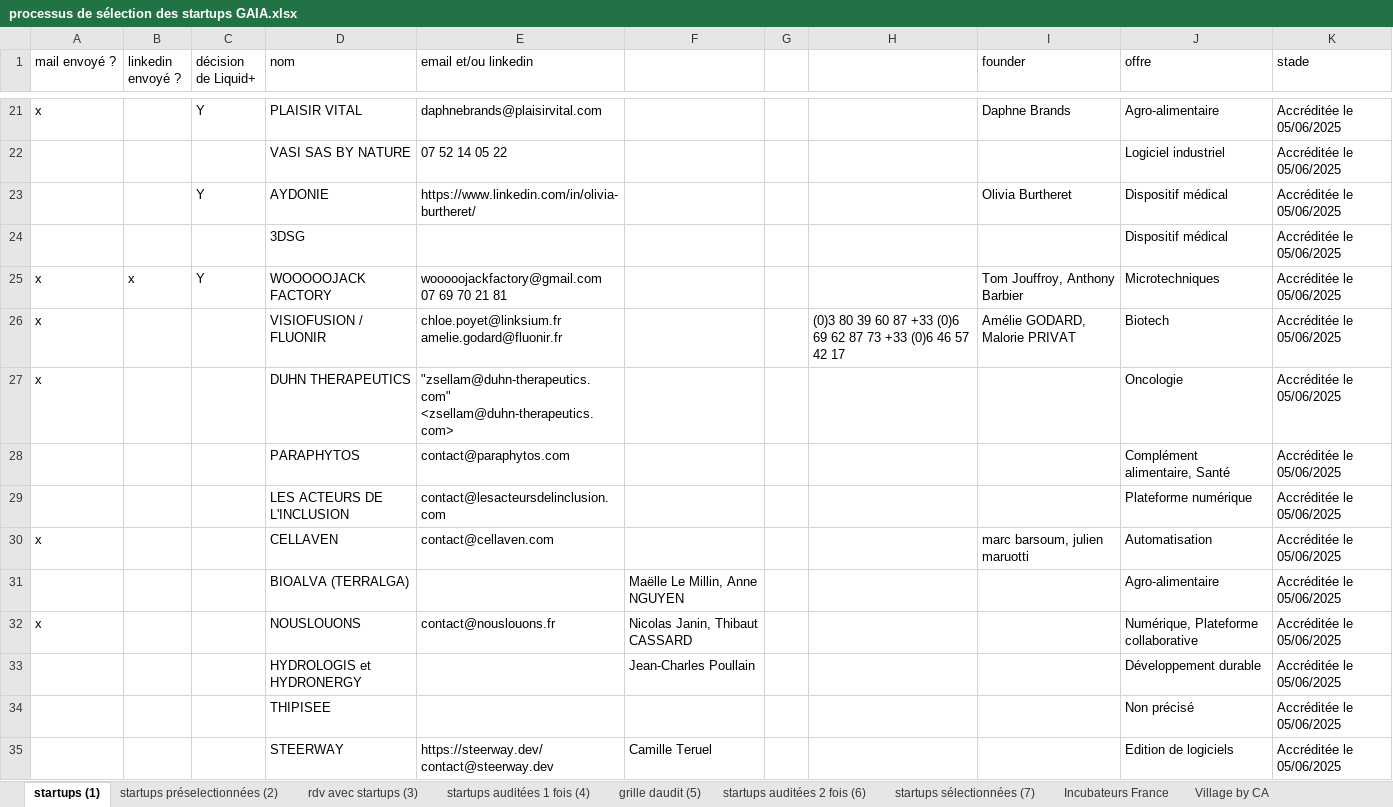
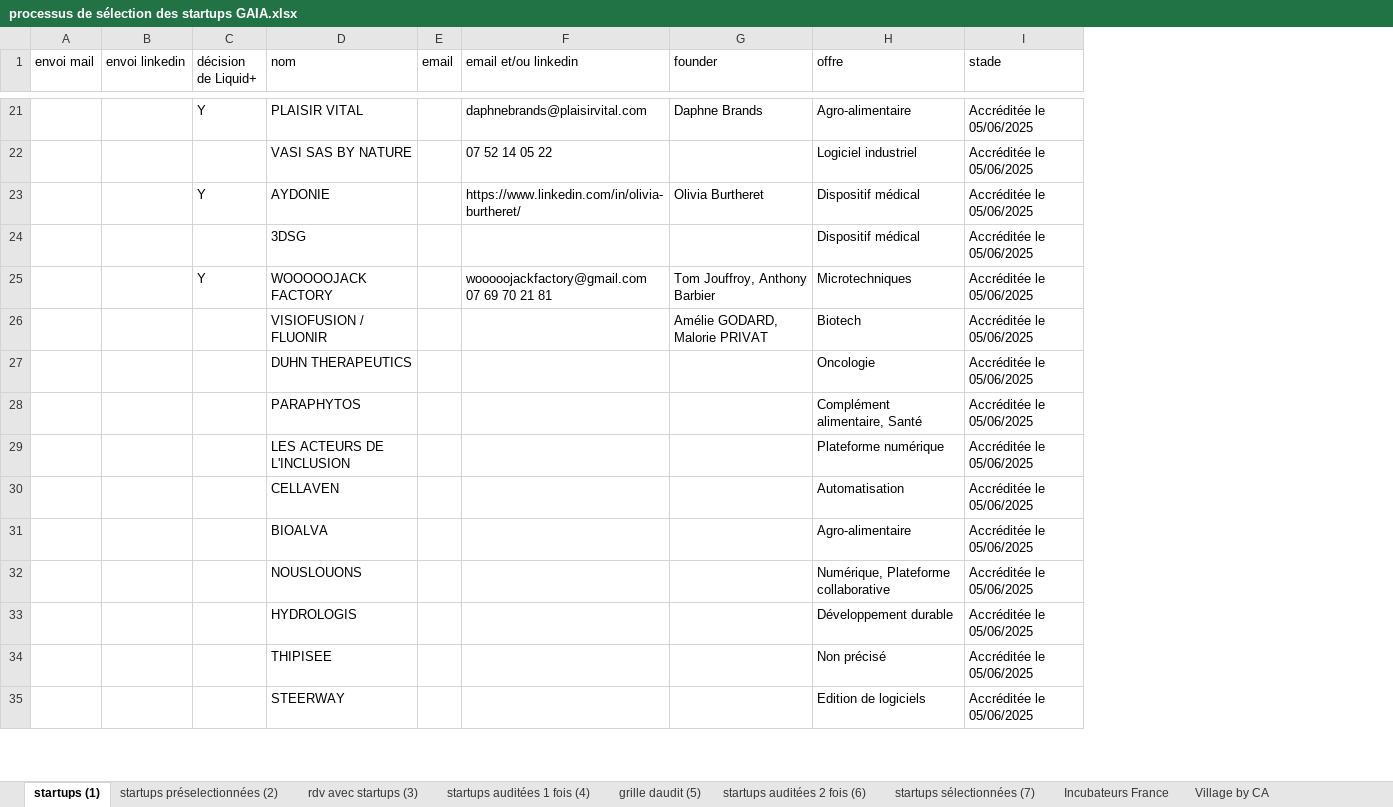
Before and after one commit to BaptisteFaisy/Liquid-, an Excel workbook: Liquid+ Project/Sélection des startups/processus de sélection des startups GAIA.xlsx, sheet startups (1), drawn as a sheet; only a part is shown, gaps mark what is left out; values as stored, in another font and other column widths than the file's, no cell formats; removed rows and columns are numbered as before the commit, all else as after; the diff covers the shown part only; the diff names each change by its address in the sheet, - before the commit and + after, or states it on an @@ line.

```diff
--- a/Liquid+ Project/Sélection des startups/processus de sélection des startups GAIA.xlsx (sheet startups (1))
+++ b/Liquid+ Project/Sélection des startups/processus de sélection des startups GAIA.xlsx (sheet startups (1))
-column A (mail envoyé ?), rows 21-32: x |  |  |  | x | x | x |  |  | x |  | x
-column B (linkedin envoyé ?), row 25: x
+column A (envoi mail), empty
+column B (envoi linkedin), empty
+column E (email), empty
-column F, rows 31-35: Maëlle Le Millin, Anne NGUYEN | Nicolas Janin, Thibaut CASSARD | Jean-Charles Poullain |  | Camille Teruel
-column G, empty
-column H, row 26: (0)3 80 39 60 87 +33 (0)6 69 62 87 73 +33 (0)6 46 57 42 17
-F26 (email et/ou linkedin): chloe.poyet@linksium.fr amelie.godard@fluonir.fr
+F26 (email et/ou linkedin): (empty)
-F27 (email et/ou linkedin): "zsellam@duhn-therapeutics.com" <zsellam@duhn-therapeutics.com>
+F27 (email et/ou linkedin): (empty)
-F28 (email et/ou linkedin): contact@paraphytos.com
+F28 (email et/ou linkedin): (empty)
-F29 (email et/ou linkedin): contact@lesacteursdelinclusion.com
+F29 (email et/ou linkedin): (empty)
-F30 (email et/ou linkedin): contact@cellaven.com
+F30 (email et/ou linkedin): (empty)
-G30 (founder): marc barsoum, julien maruotti
+G30 (founder): (empty)
-D31 (nom): BIOALVA (TERRALGA)
+D31 (nom): BIOALVA
-F32 (email et/ou linkedin): contact@nouslouons.fr
+F32 (email et/ou linkedin): (empty)
-D33 (nom): HYDROLOGIS et HYDRONERGY
+D33 (nom): HYDROLOGIS
-F35 (email et/ou linkedin): https://steerway.dev/ contact@steerway.dev
+F35 (email et/ou linkedin): (empty)
```
Also changed, not shown: 1 added row and 63 edited cells elsewhere in this sheet, cell formats.
